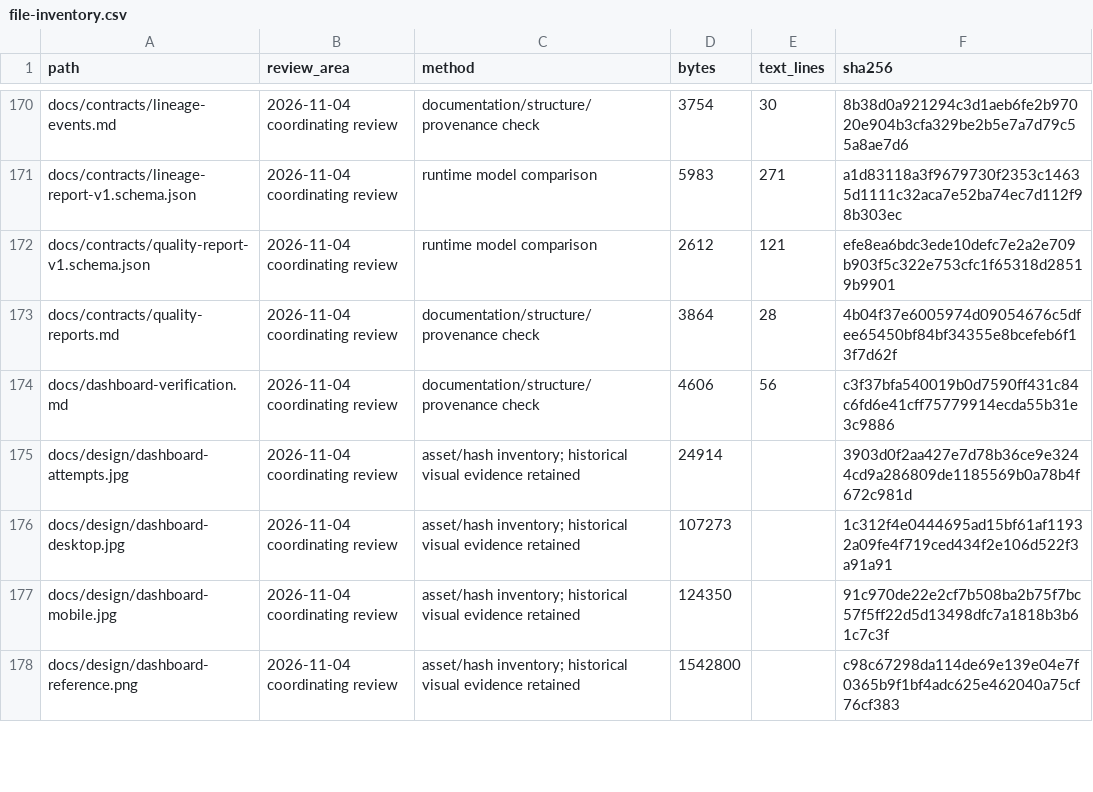
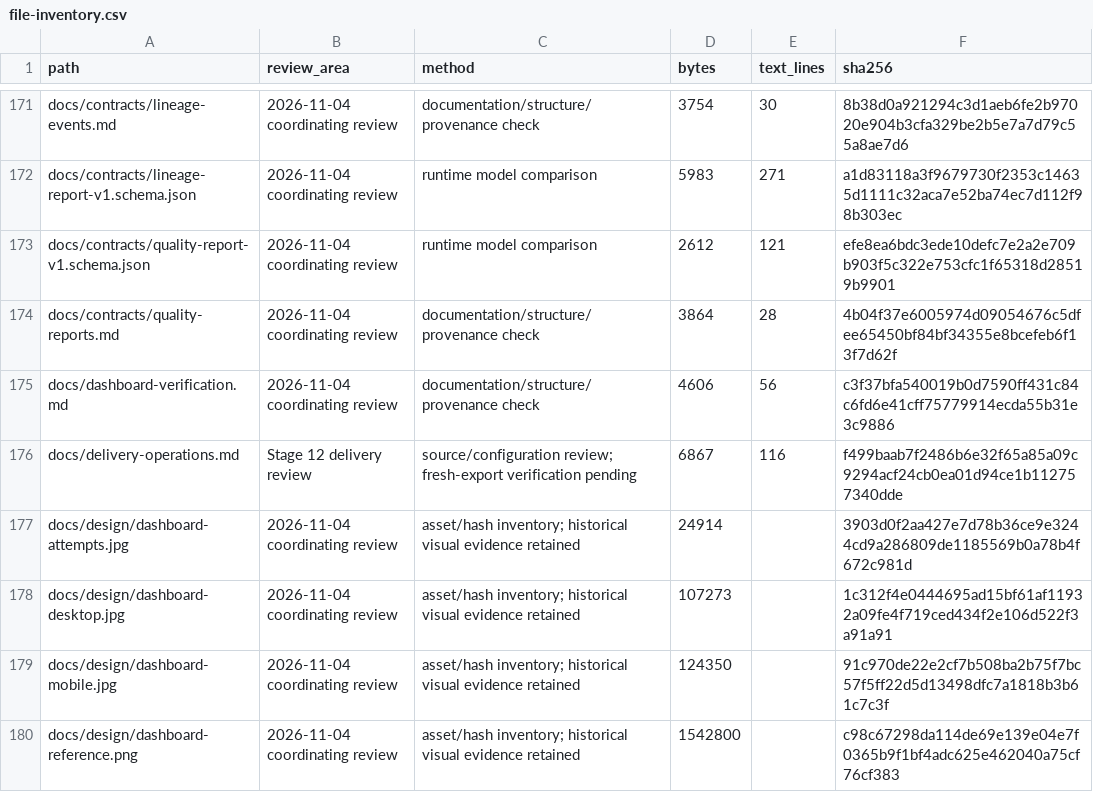
Before and after one commit to RJ1899157/PipeGuard, a CSV file: docs/audit/file-inventory.csv, drawn as a sheet; only a part is shown, gaps mark what is left out; the diff covers the shown part only; the diff names each change by its address in the sheet, - before the commit and + after, or states it on an @@ line.

Commit message:
Add isolated delivery verification and manual CI workflow

```diff
--- a/docs/audit/file-inventory.csv
+++ b/docs/audit/file-inventory.csv
+row 176: docs/delivery-operations.md | Stage 12 delivery review | source/configuration review; fresh-export verification pending | 6867 | 116 | f499baab7f2486b6e32f65a85a09c9294acf24cb0ea01d94ce1b112757340dde
```
Also changed, not shown: 3 added rows and 9 edited cells elsewhere in this file, 8 other files.
